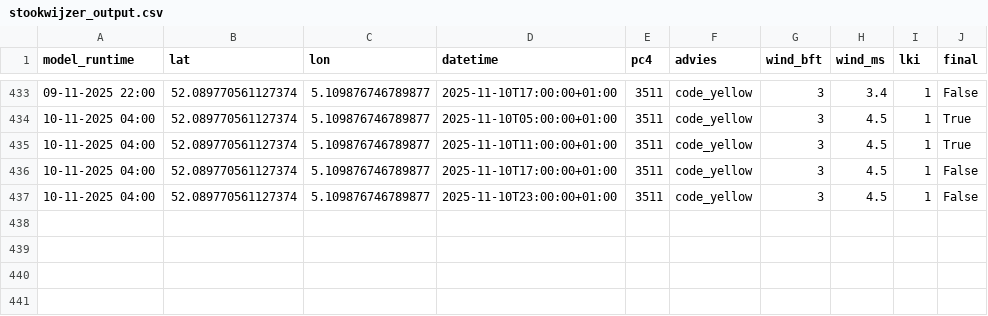
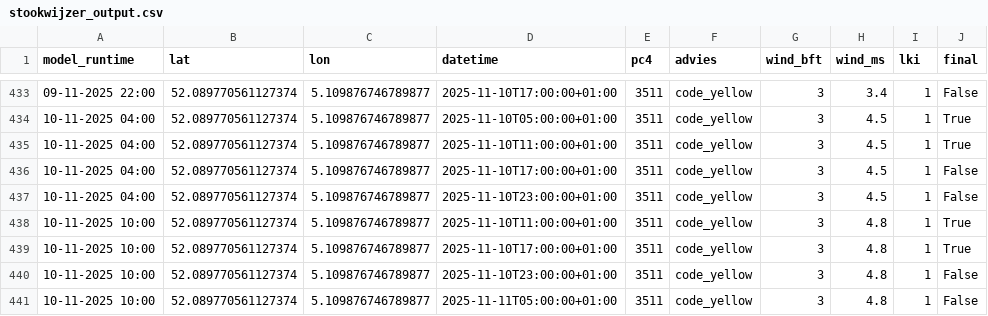
Before and after one commit to Panda5250/stookdata, a CSV file: stookwijzer_output.csv, drawn as a sheet; only a part is shown, gaps mark what is left out.

```diff
--- a/stookwijzer_output.csv
+++ b/stookwijzer_output.csv
@@ -437 +437,5 @@ model_runtime,lat,lon,datetime,pc4,advies,wind_bft,wind_ms,lki,final
 10-11-2025 04:00,52.089770561127374,5.109876746789877,2025-11-10T23:00:00+01:00,3511,code_yellow,3,4.5,1,False
+10-11-2025 10:00,52.089770561127374,5.109876746789877,2025-11-10T11:00:00+01:00,3511,code_yellow,3,4.8,1,True
+10-11-2025 10:00,52.089770561127374,5.109876746789877,2025-11-10T17:00:00+01:00,3511,code_yellow,3,4.8,1,True
+10-11-2025 10:00,52.089770561127374,5.109876746789877,2025-11-10T23:00:00+01:00,3511,code_yellow,3,4.8,1,False
+10-11-2025 10:00,52.089770561127374,5.109876746789877,2025-11-11T05:00:00+01:00,3511,code_yellow,3,4.8,1,False
```
